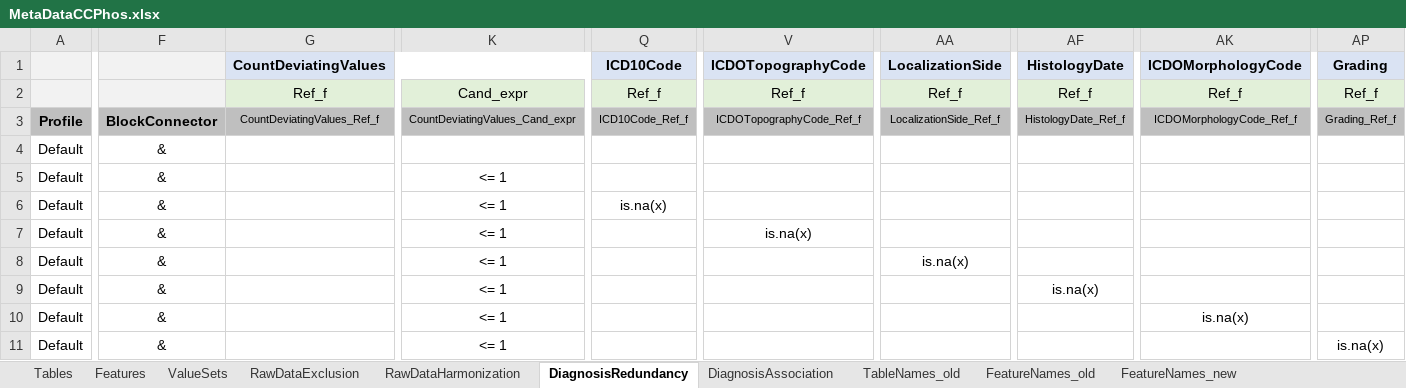
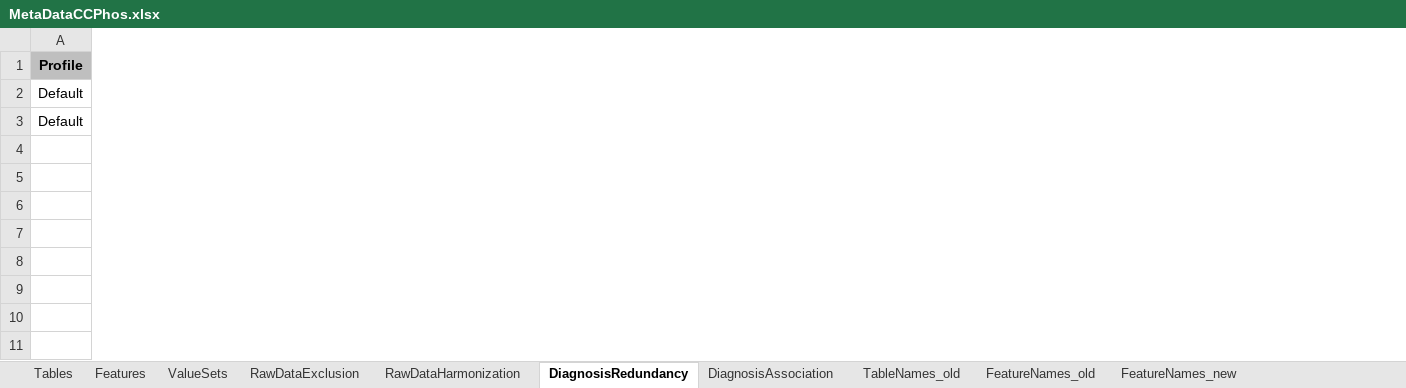
Before and after one commit to BastianReiter/dsCCPhos, an Excel workbook: Development/Data/MetaData/MetaDataCCPhos.xlsx, sheet DiagnosisRedundancy, drawn as a sheet; only a part is shown, gaps mark what is left out; values as stored, in another font and other column widths than the file's, no borders; conditional formats not drawn; removed rows and columns are numbered as before the commit, all else as after; rows hold the shown columns only; the diff covers the shown part only; the diff names each change by its address in the sheet, - before the commit and + after, or states it on an @@ line.

```diff
--- a/Development/Data/MetaData/MetaDataCCPhos.xlsx (sheet DiagnosisRedundancy)
+++ b/Development/Data/MetaData/MetaDataCCPhos.xlsx (sheet DiagnosisRedundancy)
-column F (BlockConnector), rows 4-5: & | &
-column G (CountDeviatingValues_Ref_f), empty
-column K (CountDeviatingValues_Cand_expr), row 5: <= 1
-column Q (ICD10Code_Ref_f), empty
-column V (ICDOTopographyCode_Ref_f), empty
-column AA (LocalizationSide_Ref_f), empty
-column AF (HistologyDate_Ref_f), empty
-column AK (ICDOMorphologyCode_Ref_f), empty
-column AP (Grading_Ref_f), empty
-row 1:  |  | CountDeviatingValues |  | ICD10Code | ICDOTopographyCode | LocalizationSide | HistologyDate | ICDOMorphologyCode | Grading
-row 2:  |  | Ref_f | Cand_expr | Ref_f | Ref_f | Ref_f | Ref_f | Ref_f | Ref_f
-row 6: Default | & |  | <= 1 | is.na(x)
-row 7: Default | & |  | <= 1 |  | is.na(x)
-row 8: Default | & |  | <= 1 |  |  | is.na(x)
-row 9: Default | & |  | <= 1 |  |  |  | is.na(x)
-row 10: Default | & |  | <= 1 |  |  |  |  | is.na(x)
-row 11: Default | & |  | <= 1 |  |  |  |  |  | is.na(x)
```
Also changed, not shown: 1 added column and 32 removed columns elsewhere in this sheet, sheet DiagnosisAssociation, sheet ValueSets, other sheet tabs, 14 other files.
